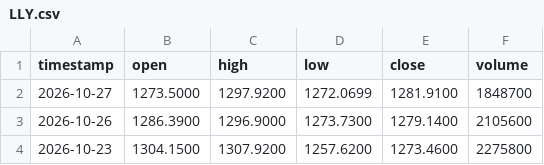
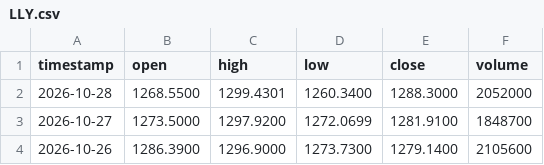
Before and after one commit to gab00/lehrgeld-kurse, a CSV file: data/LLY.csv, drawn as a sheet; only a part is shown; the shorter side is filled out with more unchanged rows.

```diff
--- a/data/LLY.csv
+++ b/data/LLY.csv
@@ -1,2 +1,3 @@
 timestamp,open,high,low,close,volume
+2026-10-28,1268.5500,1299.4301,1260.3400,1288.3000,2052000
 2026-10-27,1273.5000,1297.9200,1272.0699,1281.9100,1848700
```
Also changed, not shown: data/AAPL.csv, data/AMD.csv, 28 other files.
